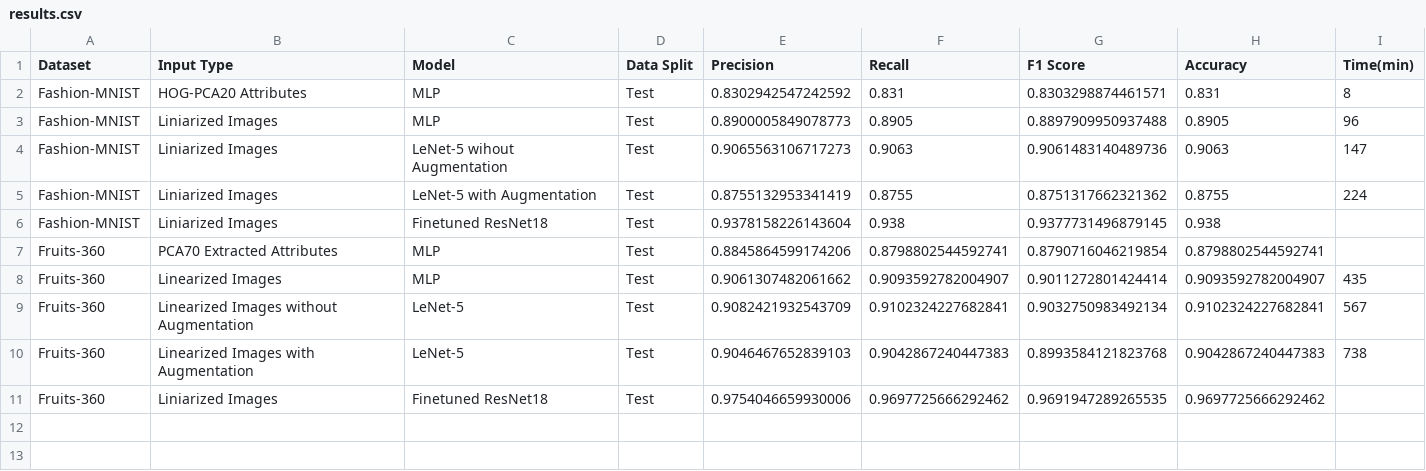
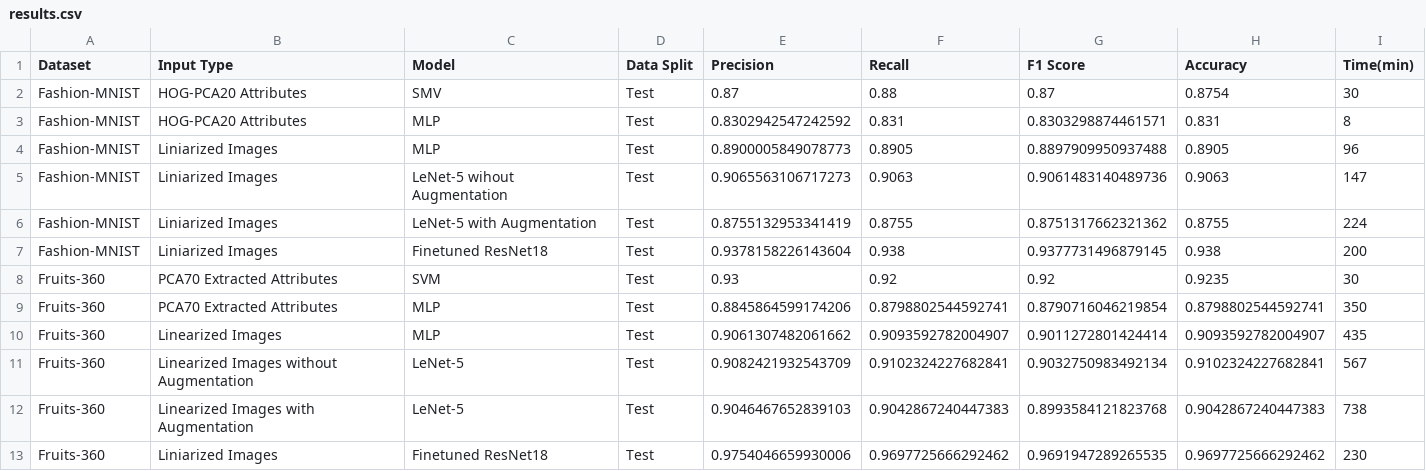
Before and after one commit to Ana-Mirza/ImageClassification-Part2, a CSV file: results.csv, drawn as a sheet.

Commit message:
Add best results for svm

```diff
--- a/results.csv
+++ b/results.csv
@@ -1,2 +1,3 @@
 Dataset,Input Type,Model,Data Split,Precision,Recall,F1 Score,Accuracy,Time(min)
+Fashion-MNIST,HOG-PCA20 Attributes,SMV,Test,0.87,0.88,0.87,0.8754,30
 Fashion-MNIST,HOG-PCA20 Attributes,MLP,Test,0.8302942547242592,0.831,0.8303298874461571,0.831,8
@@ -5,4 +6,5 @@ Fashion-MNIST,Liniarized Images,LeNet-5 wihout Augmentation,Test,0.9065563106717
 Fashion-MNIST,Liniarized Images,LeNet-5 with Augmentation,Test,0.8755132953341419,0.8755,0.8751317662321362,0.8755,224
-Fashion-MNIST,Liniarized Images,Finetuned ResNet18,Test,0.9378158226143604,0.938,0.9377731496879145,0.938
-Fruits-360,PCA70 Extracted Attributes,MLP,Test,0.8845864599174206,0.8798802544592741,0.8790716046219854,0.8798802544592741
+Fashion-MNIST,Liniarized Images,Finetuned ResNet18,Test,0.9378158226143604,0.938,0.9377731496879145,0.938,200
+Fruits-360,PCA70 Extracted Attributes,SVM,Test,0.93,0.92,0.92,0.9235,30
+Fruits-360,PCA70 Extracted Attributes,MLP,Test,0.8845864599174206,0.8798802544592741,0.8790716046219854,0.8798802544592741,350
 Fruits-360,Linearized Images,MLP,Test,0.9061307482061662,0.9093592782004907,0.9011272801424414,0.9093592782004907,435
@@ -10,2 +12,2 @@ Fruits-360,Linearized Images without Augmentation,LeNet-5,Test,0.908242193254370
 Fruits-360,Linearized Images with Augmentation,LeNet-5,Test,0.9046467652839103,0.9042867240447383,0.8993584121823768,0.9042867240447383,738
-Fruits-360,Liniarized Images,Finetuned ResNet18,Test,0.9754046659930006,0.9697725666292462,0.9691947289265535,0.9697725666292462
+Fruits-360,Liniarized Images,Finetuned ResNet18,Test,0.9754046659930006,0.9697725666292462,0.9691947289265535,0.9697725666292462,230
```
Also changed, not shown: 1 other file.
